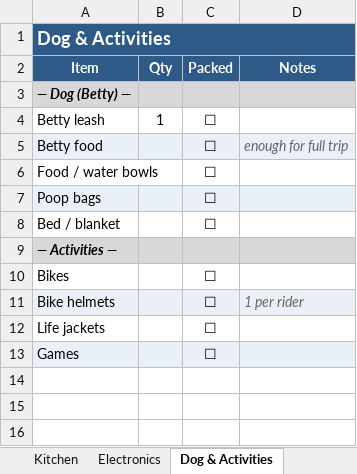
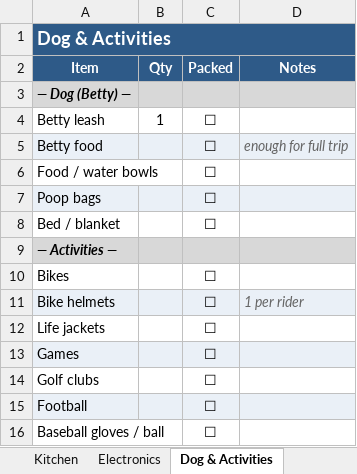
Before and after one commit to kingsofewing/rock, an Excel workbook: docs/canada 2026/Oh_Canada_Packing_Lists.xlsx, sheet Dog & Activities, drawn as a sheet; values as stored, in another font and other column widths than the file's, no borders; the diff names each change by its address in the sheet, - before the commit and + after, or states it on an @@ line.

```diff
--- a/docs/canada 2026/Oh_Canada_Packing_Lists.xlsx (sheet Dog & Activities)
+++ b/docs/canada 2026/Oh_Canada_Packing_Lists.xlsx (sheet Dog & Activities)
+row 14: Golf clubs |  | ☐
+row 15: Football |  | ☐
+row 16: Baseball gloves / ball |  | ☐
```
Also changed, not shown: sheet Electronics, sheet Camping Gear, sheet Documents & Misc, sheet Arlo, sheet Mino, other sheet tabs, 1 other file.
